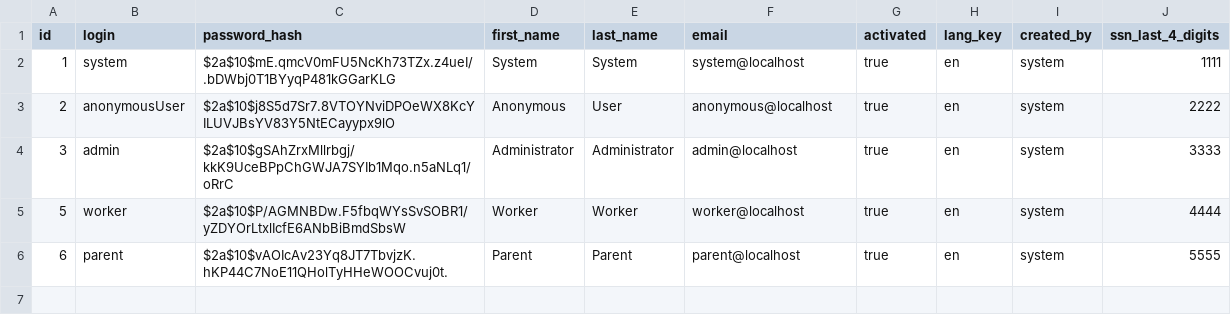
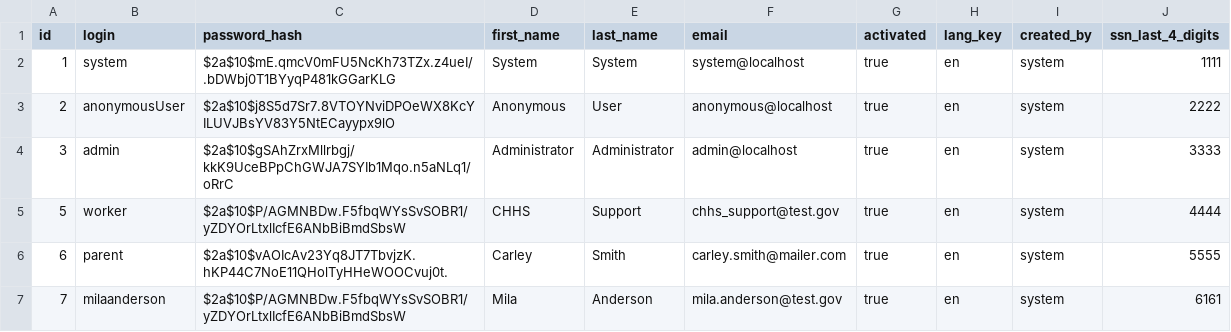
Before and after one commit to hhstechgroup/chhs-adpq, a CSV file: src/main/resources/config/liquibase/users.csv, drawn as a sheet.

Commit message:
APQD-114: user information is modified

```diff
--- a/src/main/resources/config/liquibase/users.csv
+++ b/src/main/resources/config/liquibase/users.csv
@@ -4,3 +4,4 @@ id;login;password_hash;first_name;last_name;email;activated;lang_key;created_by;
 3;admin;$2a$10$gSAhZrxMllrbgj/kkK9UceBPpChGWJA7SYIb1Mqo.n5aNLq1/oRrC;Administrator;Administrator;admin@localhost;true;en;system;3333
-5;worker;$2a$10$P/AGMNBDw.F5fbqWYsSvSOBR1/yZDYOrLtxlIcfE6ANbBiBmdSbsW;Worker;Worker;worker@localhost;true;en;system;4444
-6;parent;$2a$10$vAOIcAv23Yq8JT7TbvjzK.hKP44C7NoE11QHolTyHHeWOOCvuj0t.;Parent;Parent;parent@localhost;true;en;system;5555
+5;worker;$2a$10$P/AGMNBDw.F5fbqWYsSvSOBR1/yZDYOrLtxlIcfE6ANbBiBmdSbsW;CHHS;Support;chhs_support@test.gov;true;en;system;4444
+6;parent;$2a$10$vAOIcAv23Yq8JT7TbvjzK.hKP44C7NoE11QHolTyHHeWOOCvuj0t.;Carley;Smith;carley.smith@mailer.com;true;en;system;5555
+7;milaanderson;$2a$10$P/AGMNBDw.F5fbqWYsSvSOBR1/yZDYOrLtxlIcfE6ANbBiBmdSbsW;Mila;Anderson;mila.anderson@test.gov;true;en;system;6161
```
Also changed, not shown: 1 other file.
